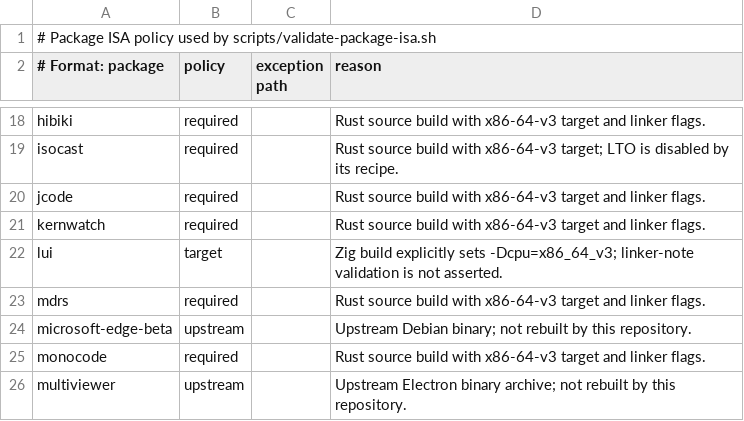
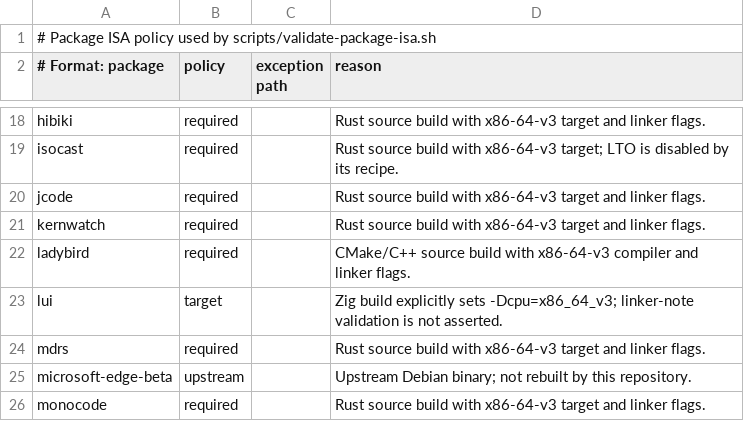
Before and after one commit to linuxmobile/linuxmobile-PKGBUILD, a TSV file: config/isa-policy.tsv, drawn as a sheet; only a part is shown, gaps mark what is left out; the shorter side is filled out with more unchanged rows.

Commit message:
feat(package): add ladybird support
Signed-off-by: Braian A. Diez <bdiez19@gmail.com>

```diff
--- a/config/isa-policy.tsv
+++ b/config/isa-policy.tsv
@@ -21,2 +21,3 @@ jcode|required||Rust source build with x86-64-v3 target and linker flags.
 kernwatch|required||Rust source build with x86-64-v3 target and linker flags.
+ladybird|required||CMake/C++ source build with x86-64-v3 compiler and linker flags.
 lui|target||Zig build explicitly sets -Dcpu=x86_64_v3; linker-note validation is not asserted.
```
Also changed, not shown: config/update-sources.tsv, 3 other files.
